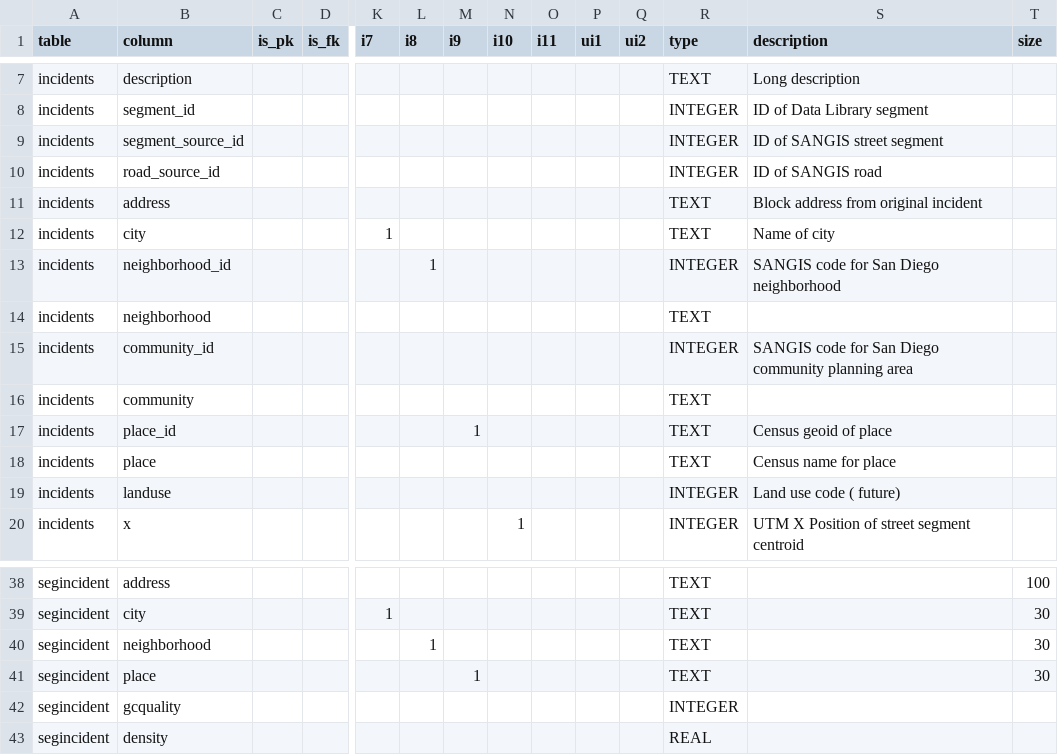
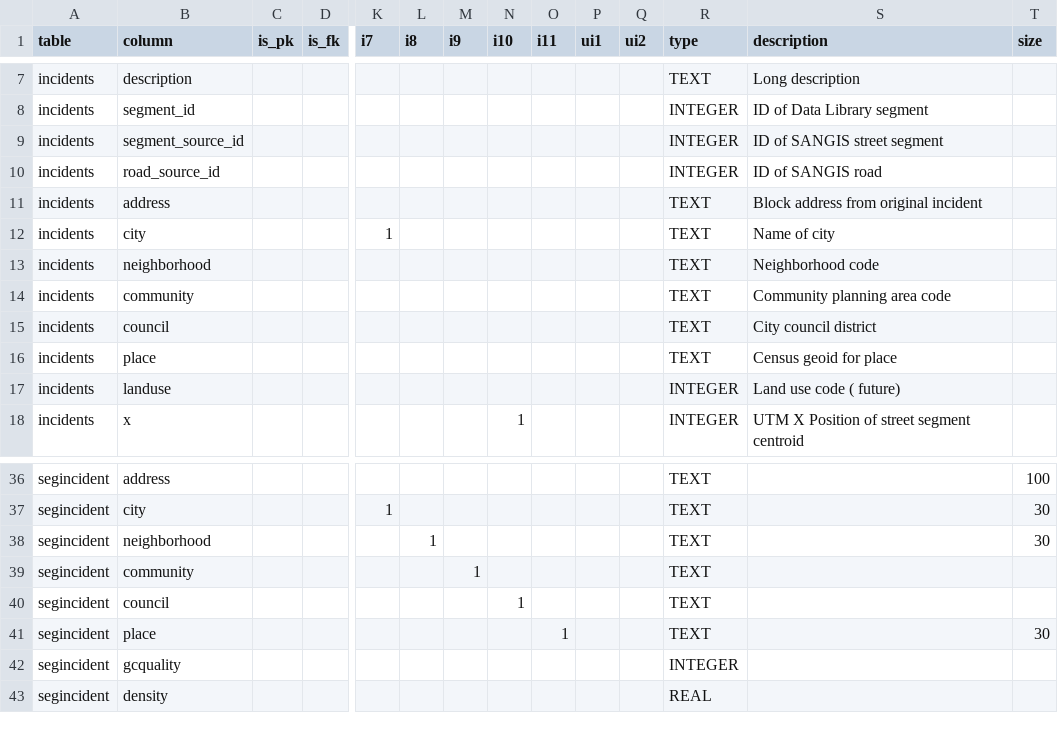
Before and after one commit to hsd315/civicdata, a CSV file: sandag.org/sandag.org-crimeincidents-cleaned/meta/schema.csv, drawn as a sheet; only a part is shown, gaps mark what is left out; removed rows and columns are numbered as before the commit, all else as after; rows hold the shown columns only; the diff names each change by its address in the sheet, - before the commit and + after, or states it on an @@ line.

Commit message:
Fixing segmentation into neighborhoods, etc.

```diff
--- a/sandag.org/sandag.org-crimeincidents-cleaned/meta/schema.csv
+++ b/sandag.org/sandag.org-crimeincidents-cleaned/meta/schema.csv
-row 13: incidents | neighborhood_id |  |  |  | 1 |  |  |  |  |  | INTEGER | SANGIS code for San Diego neighborhood
-S13 (description): (empty)
+S13 (description): Neighborhood code
-row 15: incidents | community_id |  |  |  |  |  |  |  |  |  | INTEGER | SANGIS code for San Diego community planning area
-S14 (description): (empty)
+S14 (description): Community planning area code
-B15 (column): place_id
+B15 (column): council
-M15 (i9): 1
+M15 (i9): (empty)
-S15 (description): Census geoid of place
+S15 (description): City council district
-S16 (description): Census name for place
+S16 (description): Census geoid for place
+row 39: segincident | community |  |  |  |  | 1 |  |  |  |  | TEXT
+row 40: segincident | council |  |  |  |  |  | 1 |  |  |  | TEXT
-M41 (i9): 1
+M41 (i9): (empty)
-O41 (i11): (empty)
+O41 (i11): 1
```
Also changed, not shown: 2 other files.
